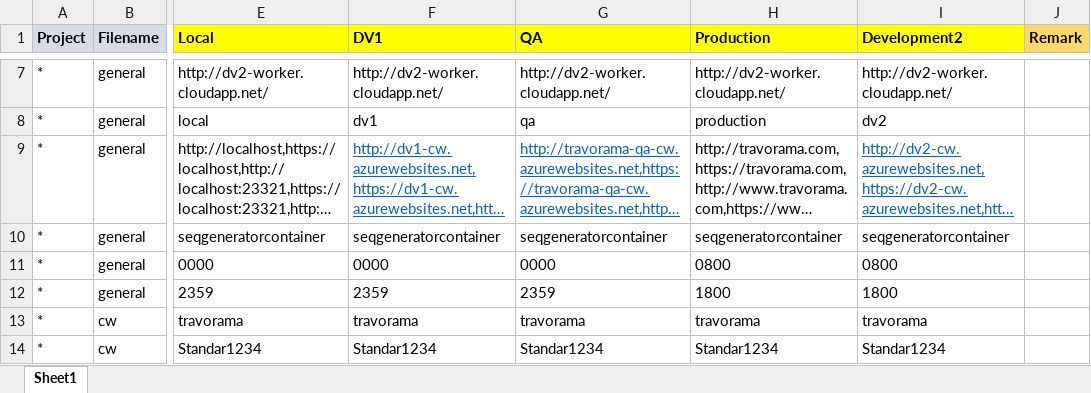
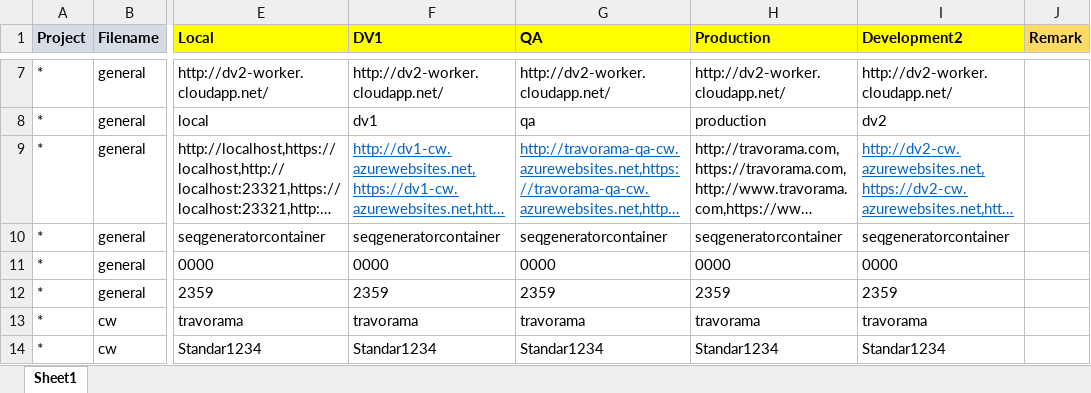
Before and after one commit to moonlay-technologies/lunggo, an Excel workbook: Lunggo.Configuration/Lunggo_Config.xlsx, sheet Sheet1, drawn as a sheet; only a part is shown, gaps mark what is left out; long unchanged cells end in …; values as stored, in another font and other column widths than the file's, no borders; the diff names each change by its address in the sheet, - before the commit and + after, or states it on an @@ line.

```diff
--- a/Lunggo.Configuration/Lunggo_Config.xlsx (sheet Sheet1)
+++ b/Lunggo.Configuration/Lunggo_Config.xlsx (sheet Sheet1)
-H11 (Production): 0800
+H11 (Production): 0000
-I11 (Development2): 0800
+I11 (Development2): 0000
-H12 (Production): 1800
+H12 (Production): 2359
-I12 (Development2): 1800
+I12 (Development2): 2359
```
Also changed, not shown: 2 other files.
